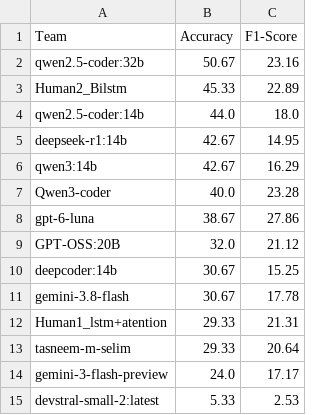
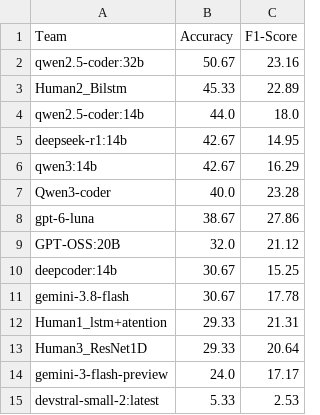
Before and after one commit to tasneem-mselim/DAiSEE_Competition, a CSV file: final_leaderboard.csv, drawn as a sheet.

Commit message:
Replace 'tasneem-m-selim' with 'Human3_ResNet1D'

```diff
--- a/final_leaderboard.csv
+++ b/final_leaderboard.csv
@@ -12,3 +12,3 @@ gemini-3.8-flash,30.67,17.78
 Human1_lstm+atention,29.33,21.31
-tasneem-m-selim,29.33,20.64
+Human3_ResNet1D,29.33,20.64
 gemini-3-flash-preview,24.0,17.17
```
